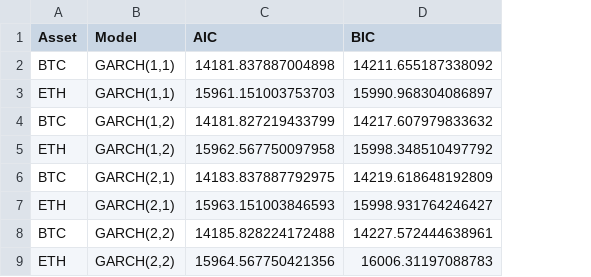
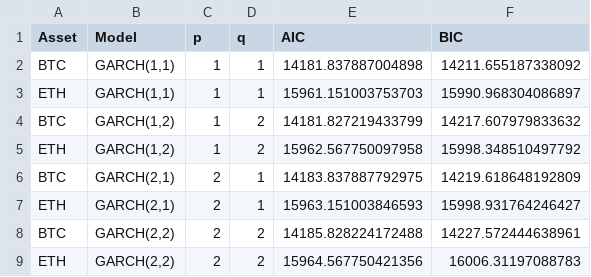
Before and after one commit to Tassnim-Marzougui/btc-eth-forecasting, a CSV file: results/tables/04_garch_ordres.csv, drawn as a sheet; the diff names each change by its address in the sheet, - before the commit and + after, or states it on an @@ line.

```diff
--- a/results/tables/04_garch_ordres.csv
+++ b/results/tables/04_garch_ordres.csv
+column C (p), rows 2-9: 1 | 1 | 1 | 1 | 2 | 2 | 2 | 2
+column D (q), rows 2-9: 1 | 1 | 2 | 2 | 1 | 1 | 2 | 2
```
Also changed, not shown: results/tables/03_metriques_var.csv, results/tables/04_diagnostic_garch.csv, 26 other files.
